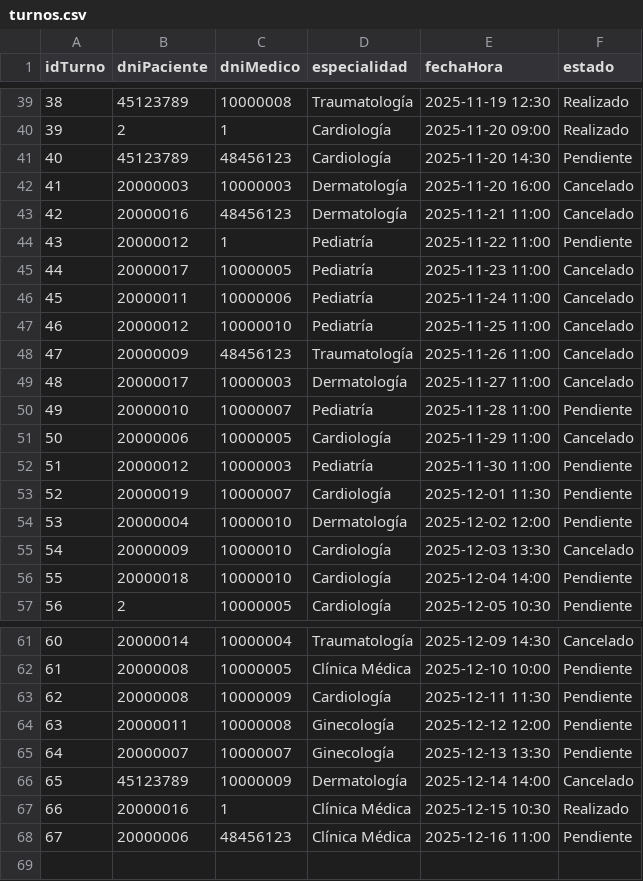
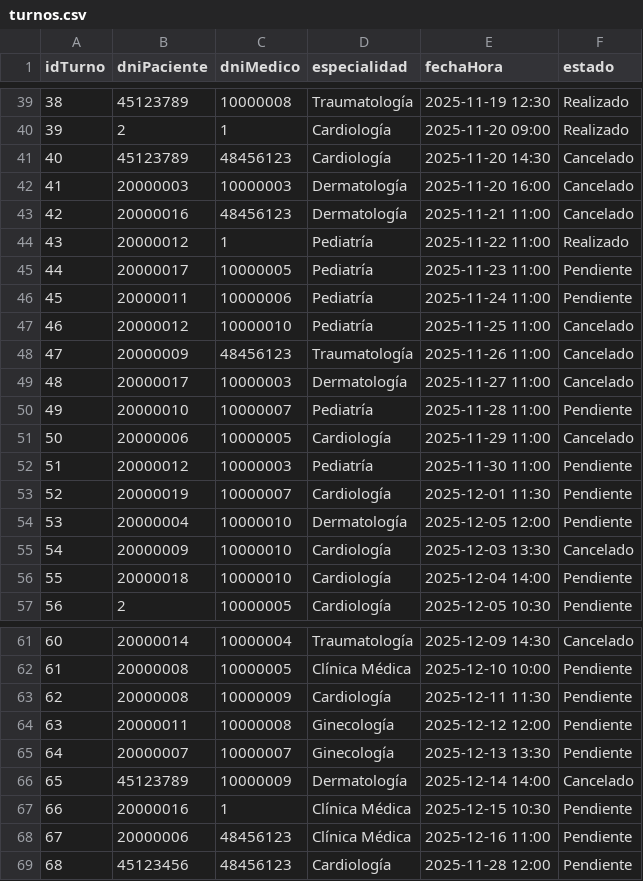
Before and after one commit to LeonEspinosa/Jujava_MediTurnos, a CSV file: archivos/turnos.csv, drawn as a sheet; only a part is shown, gaps mark what is left out.

```diff
--- a/archivos/turnos.csv
+++ b/archivos/turnos.csv
@@ -40,8 +40,8 @@ idTurno,dniPaciente,dniMedico,especialidad,fechaHora,estado
 39,2,1,Cardiología,2025-11-20 09:00,Realizado
-40,45123789,48456123,Cardiología,2025-11-20 14:30,Pendiente
+40,45123789,48456123,Cardiología,2025-11-20 14:30,Cancelado
 41,20000003,10000003,Dermatología,2025-11-20 16:00,Cancelado
 42,20000016,48456123,Dermatología,2025-11-21 11:00,Cancelado
-43,20000012,1,Pediatría,2025-11-22 11:00,Pendiente
-44,20000017,10000005,Pediatría,2025-11-23 11:00,Cancelado
-45,20000011,10000006,Pediatría,2025-11-24 11:00,Cancelado
+43,20000012,1,Pediatría,2025-11-22 11:00,Realizado
+44,20000017,10000005,Pediatría,2025-11-23 11:00,Pendiente
+45,20000011,10000006,Pediatría,2025-11-24 11:00,Pendiente
 46,20000012,10000010,Pediatría,2025-11-25 11:00,Cancelado
@@ -53,3 +53,3 @@ idTurno,dniPaciente,dniMedico,especialidad,fechaHora,estado
 52,20000019,10000007,Cardiología,2025-12-01 11:30,Pendiente
-53,20000004,10000010,Dermatología,2025-12-02 12:00,Pendiente
+53,20000004,10000010,Dermatología,2025-12-05 12:00,Pendiente
 54,20000009,10000010,Cardiología,2025-12-03 13:30,Cancelado
@@ -66,3 +66,4 @@ idTurno,dniPaciente,dniMedico,especialidad,fechaHora,estado
 65,45123789,10000009,Dermatología,2025-12-14 14:00,Cancelado
-66,20000016,1,Clínica Médica,2025-12-15 10:30,Realizado
+66,20000016,1,Clínica Médica,2025-12-15 10:30,Pendiente
 67,20000006,48456123,Clínica Médica,2025-12-16 11:00,Pendiente
+68,45123456,48456123,Cardiología,2025-11-28 12:00,Pendiente
```
Also changed, not shown: archivos/medicos.csv, archivos/pacientes.csv, 6 other files.
